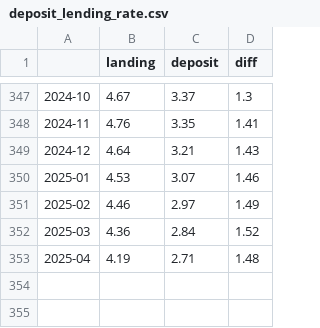
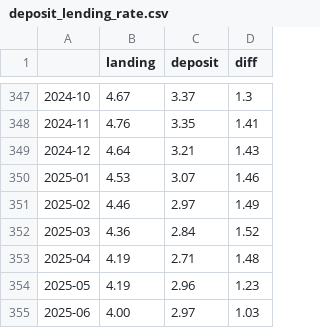
Before and after one commit to YuSuhyeon/1st-project-, a CSV file: data/deposit_lending_rate.csv, drawn as a sheet; only a part is shown, gaps mark what is left out.

```diff
--- a/data/deposit_lending_rate.csv
+++ b/data/deposit_lending_rate.csv
@@ -353 +353,3 @@
 2025-04,4.19,2.71,1.48,
+2025-05,4.19,2.96,1.23,
+2025-06,4.00,2.97,1.03,
```
Also changed, not shown: 4 other files.
